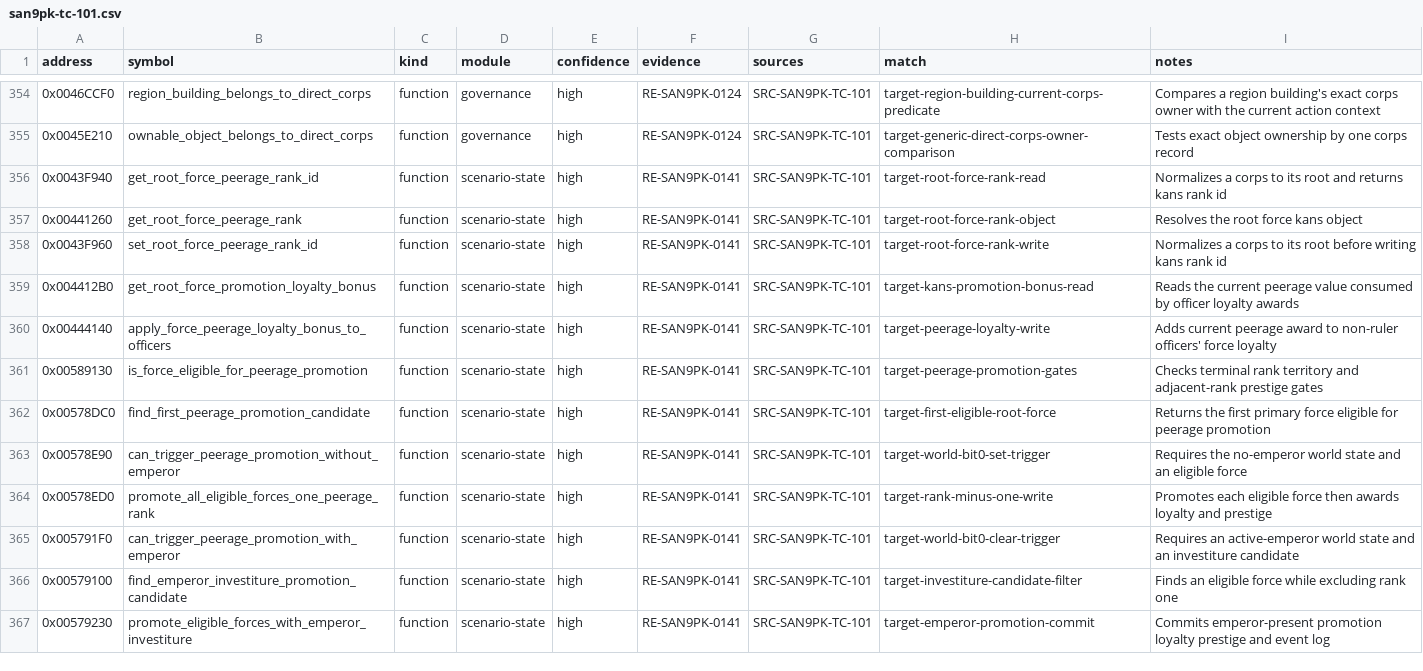
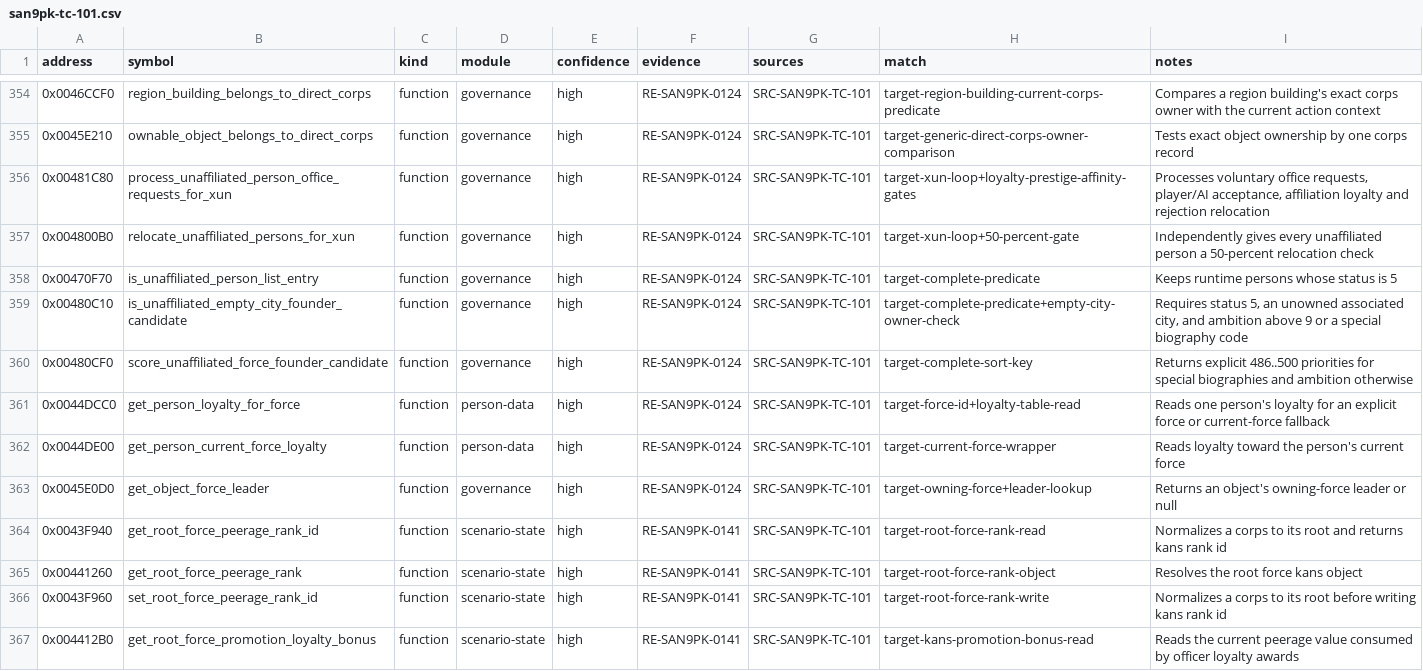
Before and after one commit to CtxPilot/san9-remake, a CSV file: research/symbols/san9pk-tc-101.csv, drawn as a sheet; only a part is shown, gaps mark what is left out; the shorter side is filled out with more unchanged rows; the diff names each change by its address in the sheet, - before the commit and + after, or states it on an @@ line.

Commit message:
research(reverse): close xun person affiliation paths

```diff
--- a/research/symbols/san9pk-tc-101.csv
+++ b/research/symbols/san9pk-tc-101.csv
+row 356: 0x00481C80 | process_unaffiliated_person_office_requests_for_xun | function | governance | high | RE-SAN9PK-0124 | SRC-SAN9PK-TC-101 | target-xun-loop+loyalty-prestige-affinity-gates | Processes voluntary office requests, player/AI acceptance, affiliation loyalty and rejection relocation
+row 357: 0x004800B0 | relocate_unaffiliated_persons_for_xun | function | governance | high | RE-SAN9PK-0124 | SRC-SAN9PK-TC-101 | target-xun-loop+50-percent-gate | Independently gives every unaffiliated person a 50-percent relocation check
+row 358: 0x00470F70 | is_unaffiliated_person_list_entry | function | governance | high | RE-SAN9PK-0124 | SRC-SAN9PK-TC-101 | target-complete-predicate | Keeps runtime persons whose status is 5
+row 359: 0x00480C10 | is_unaffiliated_empty_city_founder_candidate | function | governance | high | RE-SAN9PK-0124 | SRC-SAN9PK-TC-101 | target-complete-predicate+empty-city-owner-check | Requires status 5, an unowned associated city, and ambition above 9 or a special biography code
+row 360: 0x00480CF0 | score_unaffiliated_force_founder_candidate | function | governance | high | RE-SAN9PK-0124 | SRC-SAN9PK-TC-101 | target-complete-sort-key | Returns explicit 486..500 priorities for special biographies and ambition otherwise
+row 361: 0x0044DCC0 | get_person_loyalty_for_force | function | person-data | high | RE-SAN9PK-0124 | SRC-SAN9PK-TC-101 | target-force-id+loyalty-table-read | Reads one person's loyalty for an explicit force or current-force fallback
+row 362: 0x0044DE00 | get_person_current_force_loyalty | function | person-data | high | RE-SAN9PK-0124 | SRC-SAN9PK-TC-101 | target-current-force-wrapper | Reads loyalty toward the person's current force
+row 363: 0x0045E0D0 | get_object_force_leader | function | governance | high | RE-SAN9PK-0124 | SRC-SAN9PK-TC-101 | target-owning-force+leader-lookup | Returns an object's owning-force leader or null
```
Also changed, not shown: 3 other files.
